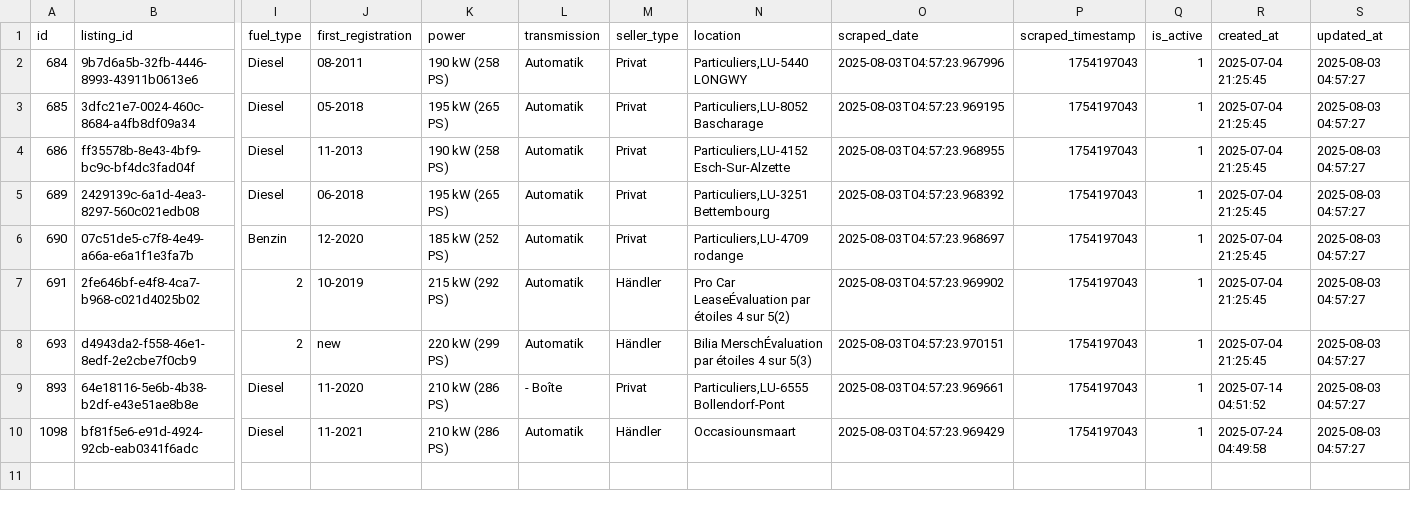
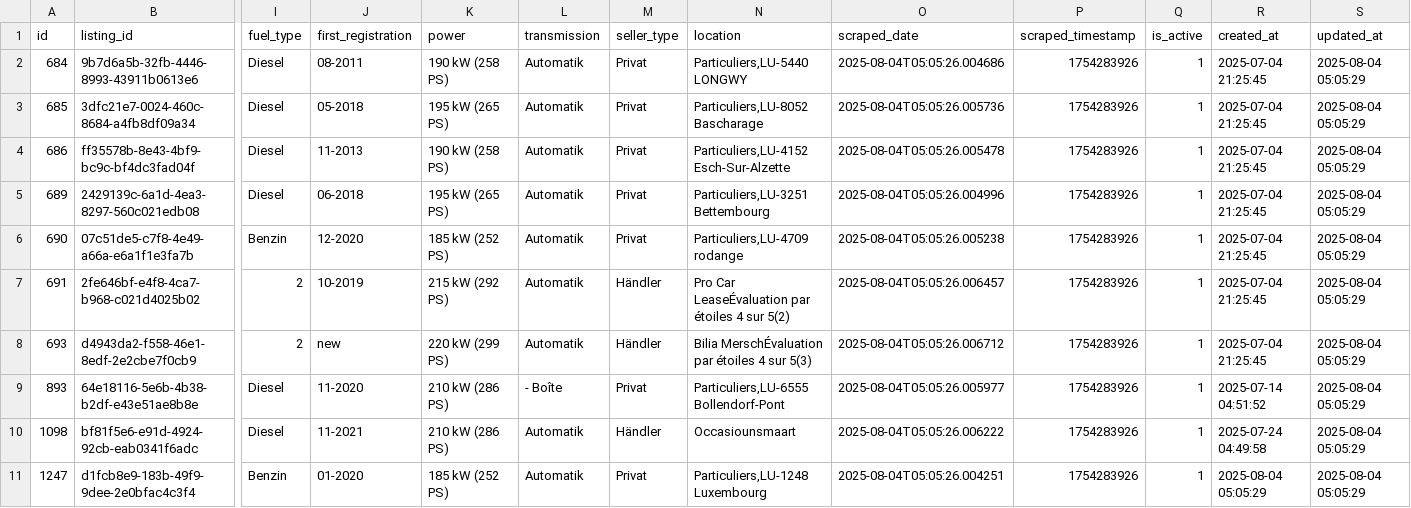
Before and after one commit to masterries/AutoAnalyse, a CSV file: scrapper/data/bmw_530_listings.csv, drawn as a sheet; only a part is shown, gaps mark what is left out; rows hold the shown columns only; the diff names each change by its address in the sheet, - before the commit and + after, or states it on an @@ line.

```diff
--- a/scrapper/data/bmw_530_listings.csv
+++ b/scrapper/data/bmw_530_listings.csv
-O2 (scraped_date): 2025-08-03T04:57:23.967996
+O2 (scraped_date): 2025-08-04T05:05:26.004686
-P2:P10 (scraped_timestamp): 1754197043
+P2:P10 (scraped_timestamp): 1754283926
-S2:S10 (updated_at): 2025-08-03 04:57:27
+S2:S10 (updated_at): 2025-08-04 05:05:29
-O3 (scraped_date): 2025-08-03T04:57:23.969195
+O3 (scraped_date): 2025-08-04T05:05:26.005736
-O4 (scraped_date): 2025-08-03T04:57:23.968955
+O4 (scraped_date): 2025-08-04T05:05:26.005478
-O5 (scraped_date): 2025-08-03T04:57:23.968392
+O5 (scraped_date): 2025-08-04T05:05:26.004996
-O6 (scraped_date): 2025-08-03T04:57:23.968697
+O6 (scraped_date): 2025-08-04T05:05:26.005238
-O7 (scraped_date): 2025-08-03T04:57:23.969902
+O7 (scraped_date): 2025-08-04T05:05:26.006457
-O8 (scraped_date): 2025-08-03T04:57:23.970151
+O8 (scraped_date): 2025-08-04T05:05:26.006712
-O9 (scraped_date): 2025-08-03T04:57:23.969661
+O9 (scraped_date): 2025-08-04T05:05:26.005977
-O10 (scraped_date): 2025-08-03T04:57:23.969429
+O10 (scraped_date): 2025-08-04T05:05:26.006222
+row 11: 1247 | d1fcb8e9-183b-49f9-9dee-2e0bfac4c3f4 | Benzin | 01-2020 | 185 kW (252 PS) | Automatik | Privat | Particuliers,LU-1248 Luxembourg | 2025-08-04T05:05:26.004251 | 1754283926 | 1 | 2025-08-04 05:05:29 | 2025-08-04 05:05:29
```
Also changed, not shown: scrapper/data/audi_a3_price_history.csv, scrapper/data/bmw_120_listings.csv, 38 other files.
